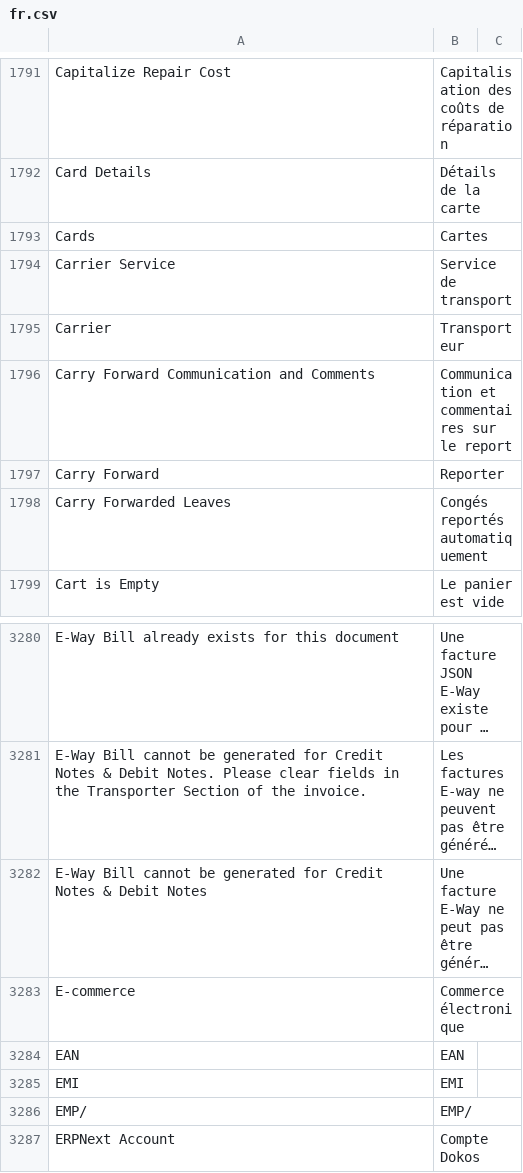
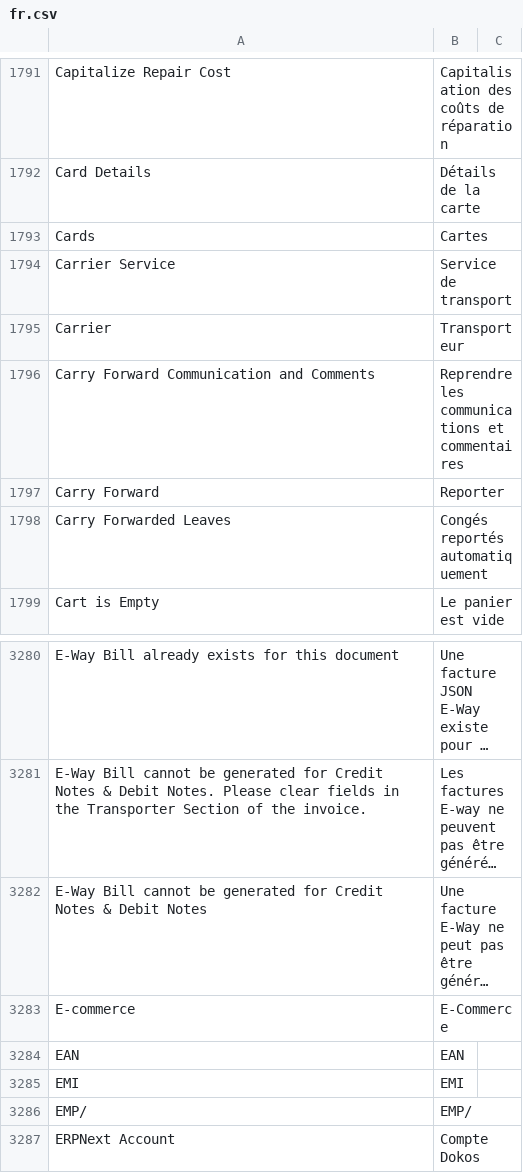
Before and after one commit to noec764/erpnext, a CSV file: erpnext/translations/fr.csv, drawn as a sheet; only a part is shown, gaps mark what is left out; long unchanged cells end in …; the diff names each change by its address in the sheet, - before the commit and + after, or states it on an @@ line.

Commit message:
fix: french translations

```diff
--- a/erpnext/translations/fr.csv
+++ b/erpnext/translations/fr.csv
-B1796: Communication et commentaires sur le report
+B1796: Reprendre les communications et commentaires
-B3283: Commerce électronique
+B3283: E-Commerce
```
